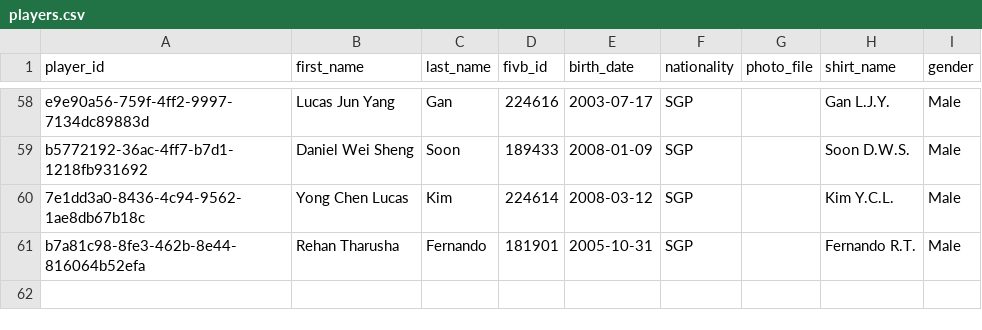
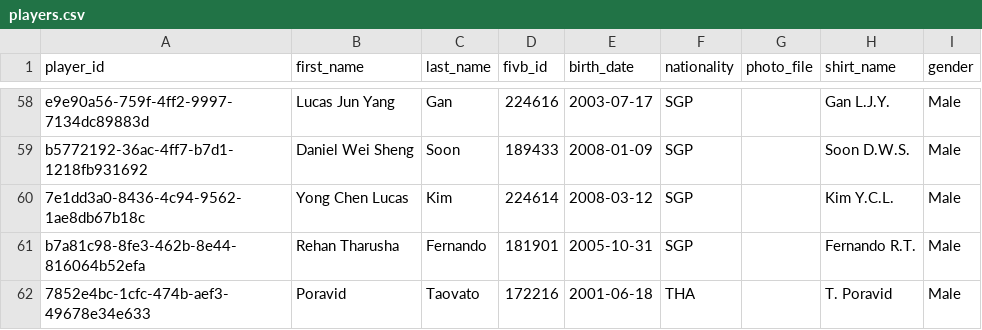
Before and after one commit to avcbeach/player-database-system, a CSV file: data/players.csv, drawn as a sheet; only a part is shown, gaps mark what is left out; the diff names each change by its address in the sheet, - before the commit and + after, or states it on an @@ line.

Commit message:
Update players.csv from Streamlit app

```diff
--- a/data/players.csv
+++ b/data/players.csv
+row 62: 7852e4bc-1cfc-474b-aef3-49678e34e633 | Poravid | Taovato | 172216 | 2001-06-18 | THA |  | T. Poravid | Male
```
